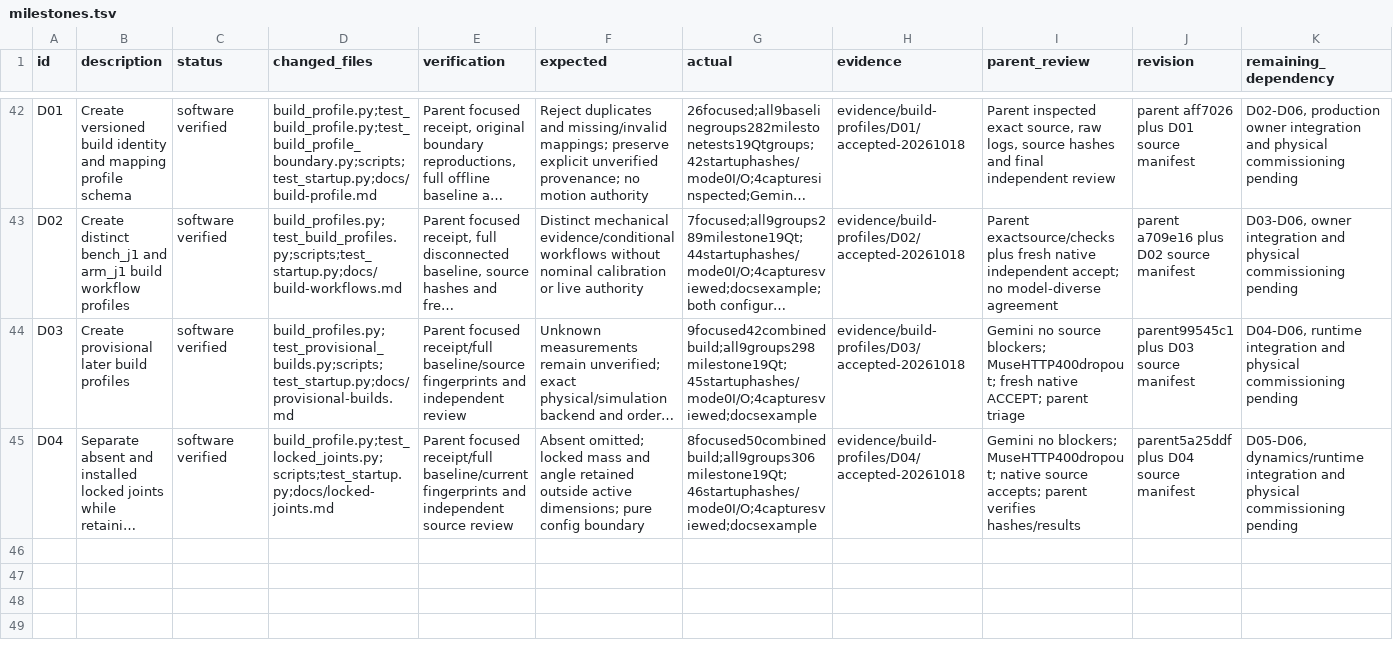
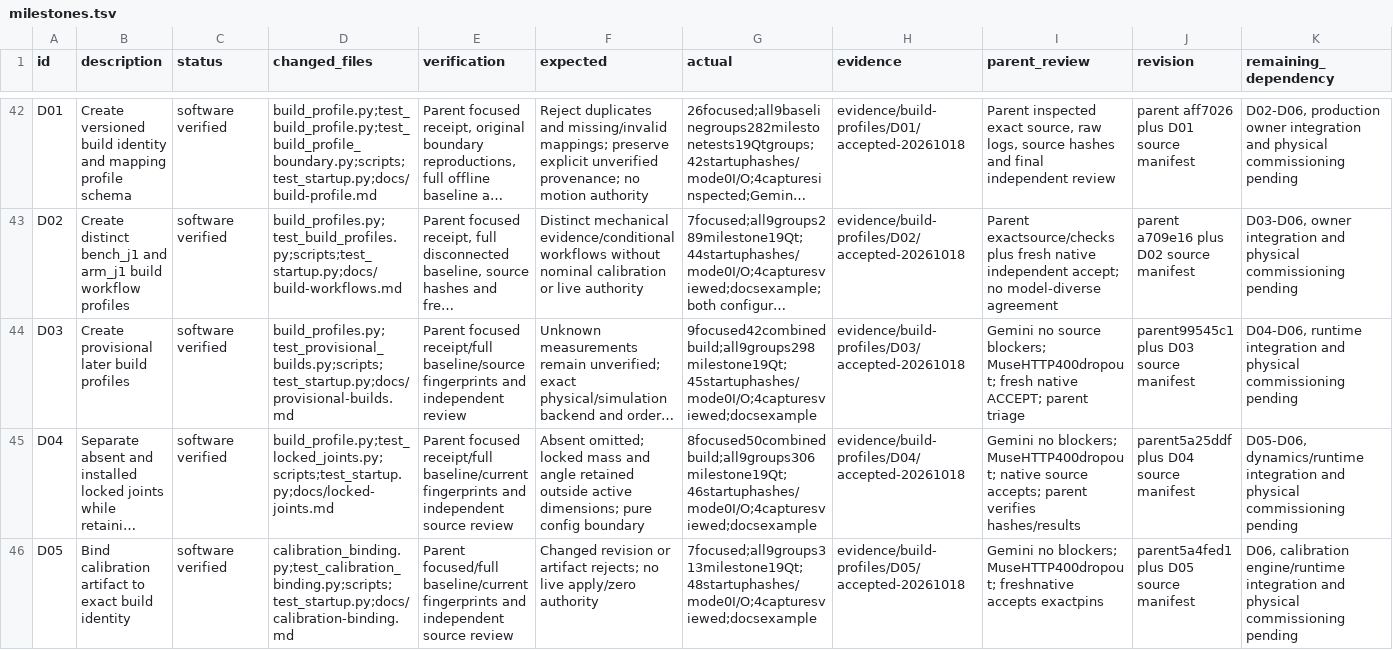
Before and after one commit to sidrk-dev/im6014-arm-control, a TSV file: docs/milestones.tsv, drawn as a sheet; only a part is shown, gaps mark what is left out; long unchanged cells end in …; the diff names each change by its address in the sheet, - before the commit and + after, or states it on an @@ line.

Commit message:
Bind calibration artifacts to exact build configuration

```diff
--- a/docs/milestones.tsv
+++ b/docs/milestones.tsv
+row 46: D05 | Bind calibration artifact to exact build identity | software verified | calibration_binding.py;test_calibration_binding.py;scripts;test_startup.py;docs/calibration-binding.md | Parent focused/full baseline/current fingerprints and independent source review | Changed revision or artifact rejects; no live apply/zero authority | 7focused;all9groups313milestone19Qt;48startuphashes/mode0I/O;4capturesviewed;docsexample | evidence/build-profiles/D05/accepted-20261018 | Gemini no blockers; MuseHTTP400dropout; freshnative accepts exactpins | parent5a4fed1 plus D05 source manifest | D06, calibration engine/runtime integration and physical commissioning pending
```
Also changed, not shown: docs/development/tasks.tsv, 51 other files.
